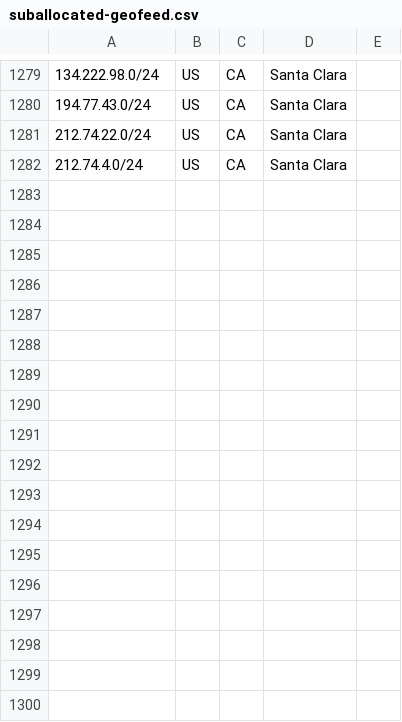
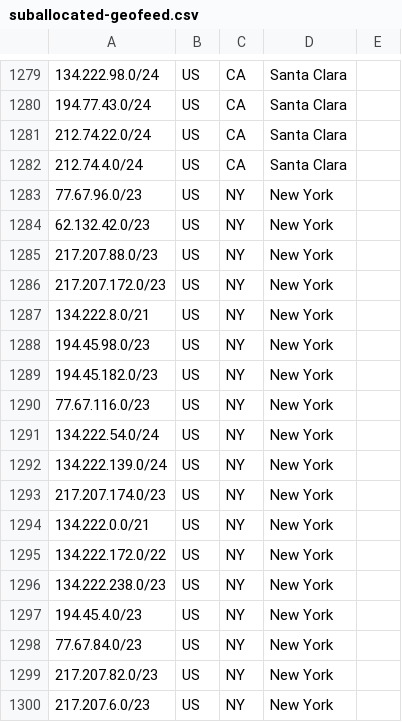
Before and after one commit to code200noc/code200noc.github.io, a CSV file: suballocated-geofeed.csv, drawn as a sheet; only a part is shown, gaps mark what is left out.

Commit message:
Update suballocated-geofeed.csv

```diff
--- a/suballocated-geofeed.csv
+++ b/suballocated-geofeed.csv
@@ -1282 +1282,19 @@
 212.74.4.0/24,US,CA,Santa Clara,
+77.67.96.0/23,US,NY,New York,
+62.132.42.0/23,US,NY,New York,
+217.207.88.0/23,US,NY,New York,
+217.207.172.0/23,US,NY,New York,
+134.222.8.0/21,US,NY,New York,
+194.45.98.0/23,US,NY,New York,
+194.45.182.0/23,US,NY,New York,
+77.67.116.0/23,US,NY,New York,
+134.222.54.0/24,US,NY,New York,
+134.222.139.0/24,US,NY,New York,
+217.207.174.0/23,US,NY,New York,
+134.222.0.0/21,US,NY,New York,
+134.222.172.0/22,US,NY,New York,
+134.222.238.0/23,US,NY,New York,
+194.45.4.0/23,US,NY,New York,
+77.67.84.0/23,US,NY,New York,
+217.207.82.0/23,US,NY,New York,
+217.207.6.0/23,US,NY,New York,
```
